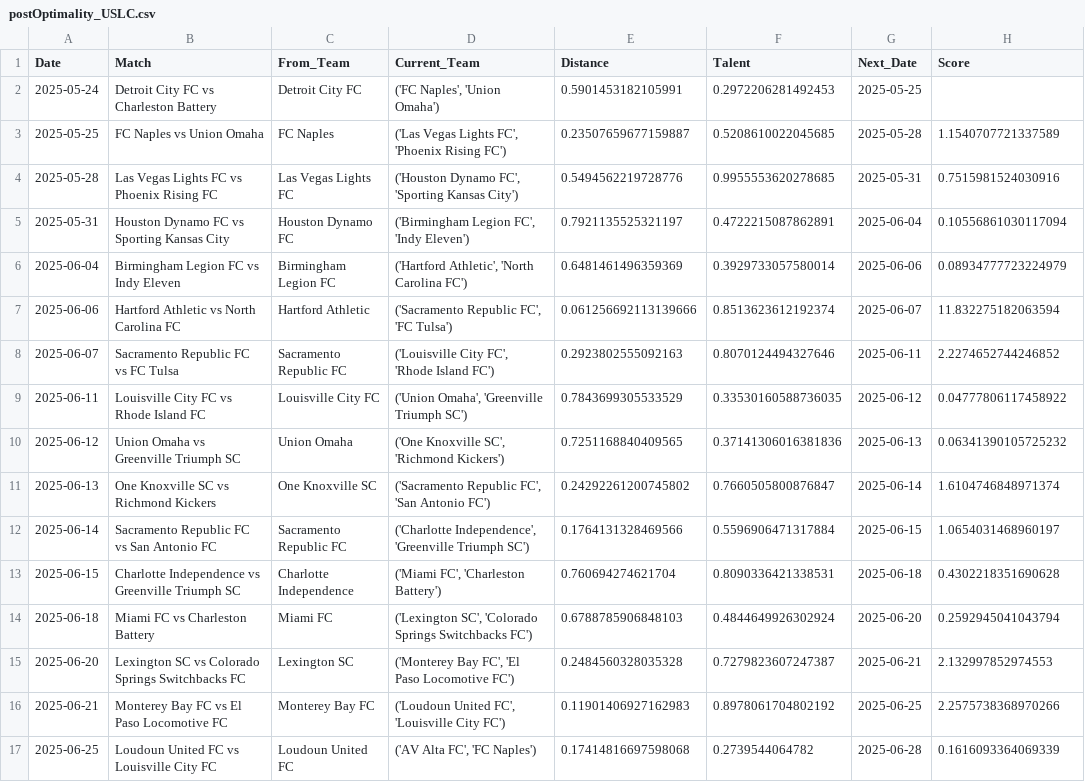
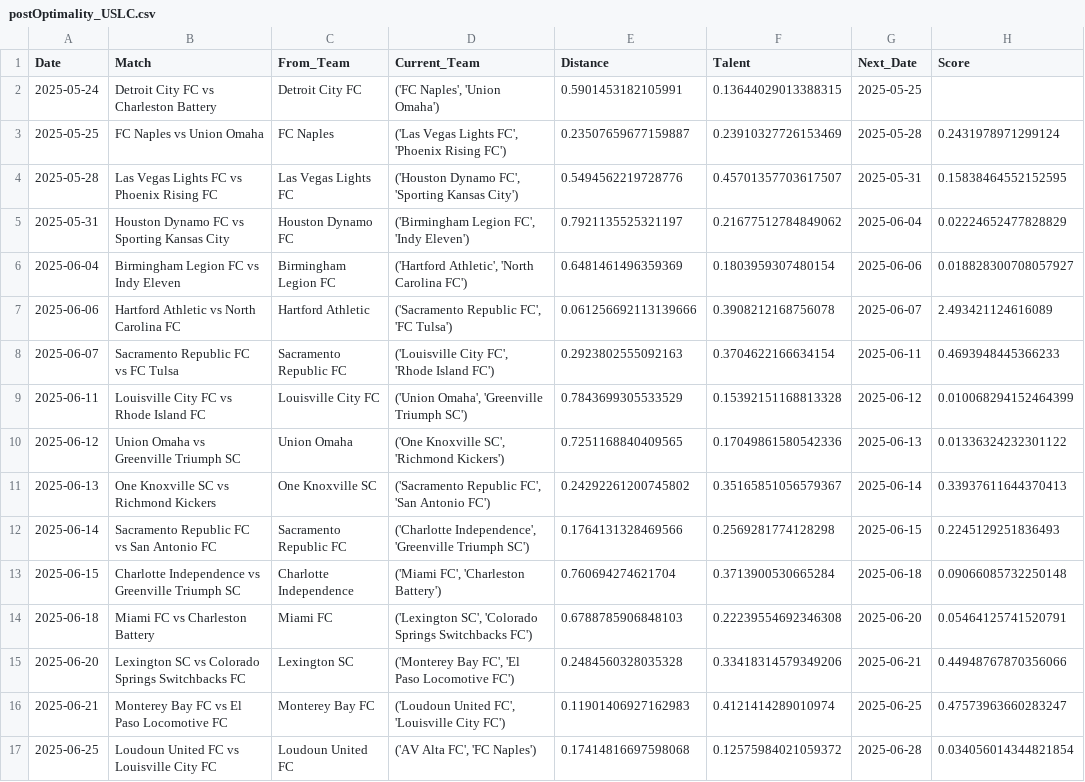
Before and after one commit to naveenelliott/Traveling_Salesman_Scout_Problem, a CSV file: Results/postOptimality_USLC.csv, drawn as a sheet; only a part is shown; the diff covers the shown part only.

```diff
--- a/Results/postOptimality_USLC.csv
+++ b/Results/postOptimality_USLC.csv
@@ -1,17 +1,17 @@
 Date,Match,From_Team,Current_Team,Distance,Talent,Next_Date,Score
-2025-05-24,Detroit City FC vs Charleston Battery,Detroit City FC,"('FC Naples', 'Union Omaha')",0.5901453182105991,0.2972206281492453,2025-05-25,
-2025-05-25,FC Naples vs Union Omaha,FC Naples,"('Las Vegas Lights FC', 'Phoenix Rising FC')",0.23507659677159887,0.5208610022045685,2025-05-28,1.1540707721337589
-2025-05-28,Las Vegas Lights FC vs Phoenix Rising FC,Las Vegas Lights FC,"('Houston Dynamo FC', 'Sporting Kansas City')",0.5494562219728776,0.9955553620278685,2025-05-31,0.7515981524030916
-2025-05-31,Houston Dynamo FC vs Sporting Kansas City,Houston Dynamo FC,"('Birmingham Legion FC', 'Indy Eleven')",0.7921135525321197,0.4722215087862891,2025-06-04,0.10556861030117094
-2025-06-04,Birmingham Legion FC vs Indy Eleven,Birmingham Legion FC,"('Hartford Athletic', 'North Carolina FC')",0.6481461496359369,0.3929733057580014,2025-06-06,0.08934777723224979
-2025-06-06,Hartford Athletic vs North Carolina FC,Hartford Athletic,"('Sacramento Republic FC', 'FC Tulsa')",0.061256692113139666,0.8513623612192374,2025-06-07,11.832275182063594
-2025-06-07,Sacramento Republic FC vs FC Tulsa,Sacramento Republic FC,"('Louisville City FC', 'Rhode Island FC')",0.2923802555092163,0.8070124494327646,2025-06-11,2.2274652744246852
-2025-06-11,Louisville City FC vs Rhode Island FC,Louisville City FC,"('Union Omaha', 'Greenville Triumph SC')",0.7843699305533529,0.33530160588736035,2025-06-12,0.04777806117458922
-2025-06-12,Union Omaha vs Greenville Triumph SC,Union Omaha,"('One Knoxville SC', 'Richmond Kickers')",0.7251168840409565,0.37141306016381836,2025-06-13,0.06341390105725232
-2025-06-13,One Knoxville SC vs Richmond Kickers,One Knoxville SC,"('Sacramento Republic FC', 'San Antonio FC')",0.24292261200745802,0.7660505800876847,2025-06-14,1.6104746848971374
-2025-06-14,Sacramento Republic FC vs San Antonio FC,Sacramento Republic FC,"('Charlotte Independence', 'Greenville Triumph SC')",0.1764131328469566,0.5596906471317884,2025-06-15,1.0654031468960197
-2025-06-15,Charlotte Independence vs Greenville Triumph SC,Charlotte Independence,"('Miami FC', 'Charleston Battery')",0.760694274621704,0.8090336421338531,2025-06-18,0.4302218351690628
-2025-06-18,Miami FC vs Charleston Battery,Miami FC,"('Lexington SC', 'Colorado Springs Switchbacks FC')",0.6788785906848103,0.4844649926302924,2025-06-20,0.2592945041043794
-2025-06-20,Lexington SC vs Colorado Springs Switchbacks FC,Lexington SC,"('Monterey Bay FC', 'El Paso Locomotive FC')",0.2484560328035328,0.7279823607247387,2025-06-21,2.132997852974553
-2025-06-21,Monterey Bay FC vs El Paso Locomotive FC,Monterey Bay FC,"('Loudoun United FC', 'Louisville City FC')",0.11901406927162983,0.8978061704802192,2025-06-25,2.2575738368970266
-2025-06-25,Loudoun United FC vs Louisville City FC,Loudoun United FC,"('AV Alta FC', 'FC Naples')",0.17414816697598068,0.2739544064782,2025-06-28,0.1616093364069339
+2025-05-24,Detroit City FC vs Charleston Battery,Detroit City FC,"('FC Naples', 'Union Omaha')",0.5901453182105991,0.13644029013388315,2025-05-25,
+2025-05-25,FC Naples vs Union Omaha,FC Naples,"('Las Vegas Lights FC', 'Phoenix Rising FC')",0.23507659677159887,0.23910327726153469,2025-05-28,0.2431978971299124
+2025-05-28,Las Vegas Lights FC vs Phoenix Rising FC,Las Vegas Lights FC,"('Houston Dynamo FC', 'Sporting Kansas City')",0.5494562219728776,0.45701357703617507,2025-05-31,0.15838464552152595
+2025-05-31,Houston Dynamo FC vs Sporting Kansas City,Houston Dynamo FC,"('Birmingham Legion FC', 'Indy Eleven')",0.7921135525321197,0.21677512784849062,2025-06-04,0.02224652477828829
+2025-06-04,Birmingham Legion FC vs Indy Eleven,Birmingham Legion FC,"('Hartford Athletic', 'North Carolina FC')",0.6481461496359369,0.1803959307480154,2025-06-06,0.018828300708057927
+2025-06-06,Hartford Athletic vs North Carolina FC,Hartford Athletic,"('Sacramento Republic FC', 'FC Tulsa')",0.061256692113139666,0.3908212168756078,2025-06-07,2.493421124616089
+2025-06-07,Sacramento Republic FC vs FC Tulsa,Sacramento Republic FC,"('Louisville City FC', 'Rhode Island FC')",0.2923802555092163,0.3704622166634154,2025-06-11,0.4693948445366233
+2025-06-11,Louisville City FC vs Rhode Island FC,Louisville City FC,"('Union Omaha', 'Greenville Triumph SC')",0.7843699305533529,0.15392151168813328,2025-06-12,0.010068294152464399
+2025-06-12,Union Omaha vs Greenville Triumph SC,Union Omaha,"('One Knoxville SC', 'Richmond Kickers')",0.7251168840409565,0.17049861580542336,2025-06-13,0.01336324232301122
+2025-06-13,One Knoxville SC vs Richmond Kickers,One Knoxville SC,"('Sacramento Republic FC', 'San Antonio FC')",0.24292261200745802,0.35165851056579367,2025-06-14,0.33937611644370413
+2025-06-14,Sacramento Republic FC vs San Antonio FC,Sacramento Republic FC,"('Charlotte Independence', 'Greenville Triumph SC')",0.1764131328469566,0.2569281774128298,2025-06-15,0.2245129251836493
+2025-06-15,Charlotte Independence vs Greenville Triumph SC,Charlotte Independence,"('Miami FC', 'Charleston Battery')",0.760694274621704,0.3713900530665284,2025-06-18,0.09066085732250148
+2025-06-18,Miami FC vs Charleston Battery,Miami FC,"('Lexington SC', 'Colorado Springs Switchbacks FC')",0.6788785906848103,0.22239554692346308,2025-06-20,0.05464125741520791
+2025-06-20,Lexington SC vs Colorado Springs Switchbacks FC,Lexington SC,"('Monterey Bay FC', 'El Paso Locomotive FC')",0.2484560328035328,0.33418314579349206,2025-06-21,0.44948767870356066
+2025-06-21,Monterey Bay FC vs El Paso Locomotive FC,Monterey Bay FC,"('Loudoun United FC', 'Louisville City FC')",0.11901406927162983,0.4121414289010974,2025-06-25,0.47573963660283247
+2025-06-25,Loudoun United FC vs Louisville City FC,Loudoun United FC,"('AV Alta FC', 'FC Naples')",0.17414816697598068,0.12575984021059372,2025-06-28,0.034056014344821854
```
Also changed, not shown: 112 edited cells elsewhere in this file, Results/optimizer_MLS.csv, Results/postOptimality_MLS.csv, 8 other files.
